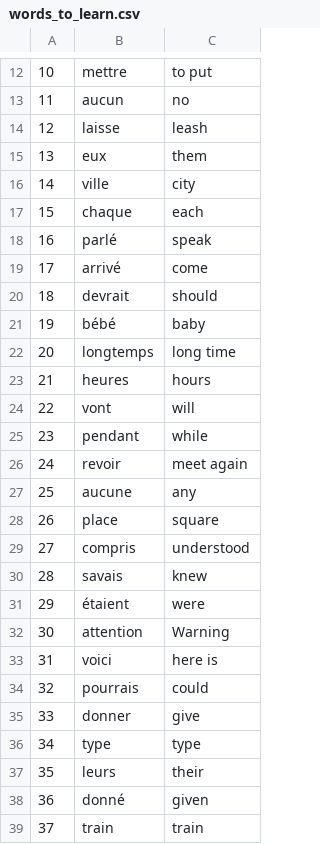
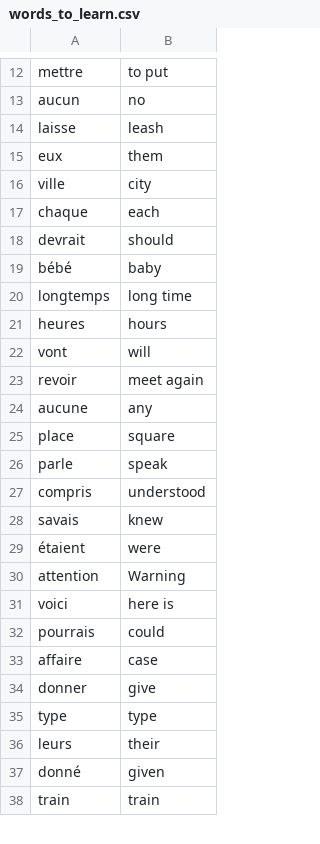
Before and after one commit to bruno-santos-6/flash_card_app, a CSV file: data/words_to_learn.csv, drawn as a sheet; only a part is shown, gaps mark what is left out; removed rows and columns are numbered as before the commit, all else as after; the diff covers the shown part only; the diff names each change by its address in the sheet, - before the commit and + after, or states it on an @@ line.

```diff
--- a/data/words_to_learn.csv
+++ b/data/words_to_learn.csv
-column A, rows 12-17: 10 | 11 | 12 | 13 | 14 | 15; rows 20-24: 18 | 19 | 20 | 21 | 22; rows 26-39: 24 | 25 | 26 | 27 | 28 | 29 | 30 | 31 | 32 | 33 | 34 | 35 | 36 | 37
-row 18: 16 | parlé | speak
-row 19: 17 | arrivé | come
-row 25: 23 | pendant | while
+row 26: parle | speak
+row 33: affaire | case
```
Also changed, not shown: 17 added rows and 11 removed rows elsewhere in this file, 1 other file.
